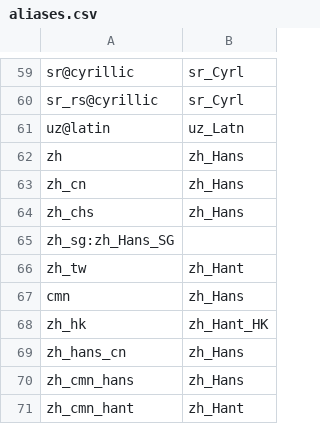
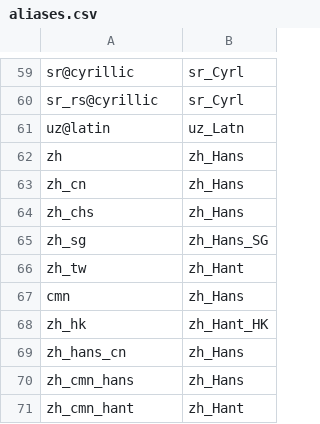
Before and after one commit to WeblateOrg/language-data, a CSV file: aliases.csv, drawn as a sheet; only a part is shown, gaps mark what is left out.

Commit message:
Fix typo in alias
Signed-off-by: Michal Čihař <michal@cihar.com>

```diff
--- a/aliases.csv
+++ b/aliases.csv
@@ -64,3 +64,3 @@ zh_cn;zh_Hans
 zh_chs;zh_Hans
-zh_sg:zh_Hans_SG
+zh_sg;zh_Hans_SG
 zh_tw;zh_Hant
```
